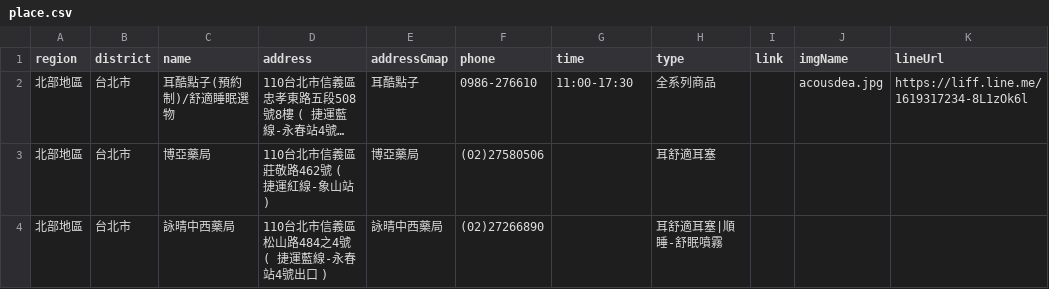
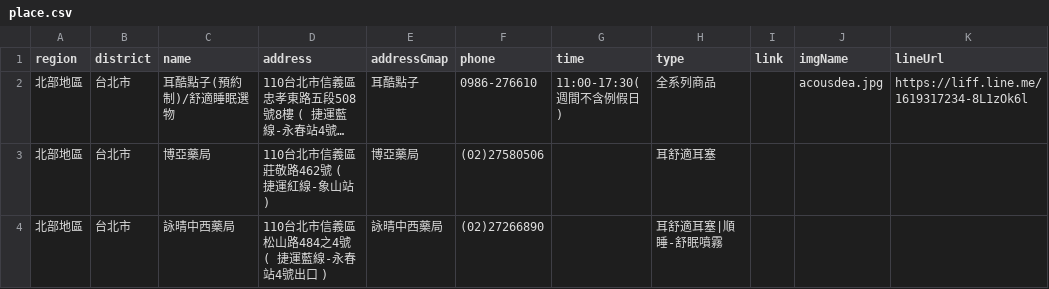
Before and after one commit to Jim-Chang/acousdea-sale-place-public, a CSV file: place/place.csv, drawn as a sheet; only a part is shown; long unchanged cells end in …; the diff names each change by its address in the sheet, - before the commit and + after, or states it on an @@ line.

Commit message:
da

```diff
--- a/place/place.csv
+++ b/place/place.csv
-G2 (time): 11:00-17:30
+G2 (time): 11:00-17:30(週間不含例假日)
```
